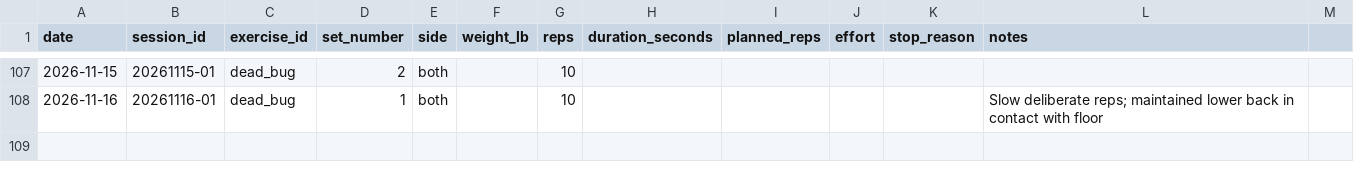
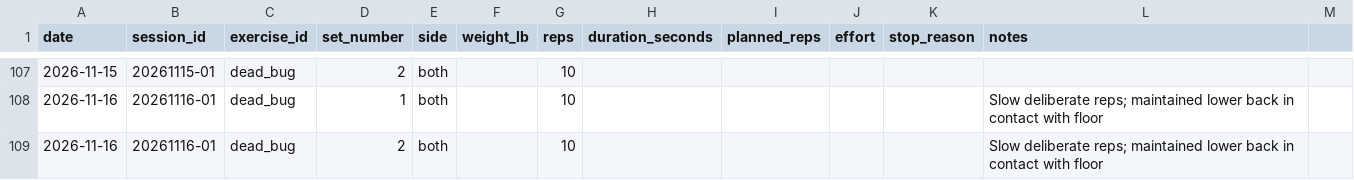
Before and after one commit to robskins95-stack/WorkoutLog, a CSV file: sets.csv, drawn as a sheet; only a part is shown, gaps mark what is left out.

Commit message:
Add second set of 10 controlled dead bugs on Nov 16

```diff
--- a/sets.csv
+++ b/sets.csv
@@ -108 +108,2 @@ date,session_id,exercise_id,set_number,side,weight_lb,reps,duration_seconds,plan
 2026-11-16,20261116-01,dead_bug,1,both,,10,,,,,Slow deliberate reps; maintained lower back in contact with floor
+2026-11-16,20261116-01,dead_bug,2,both,,10,,,,,Slow deliberate reps; maintained lower back in contact with floor
```
